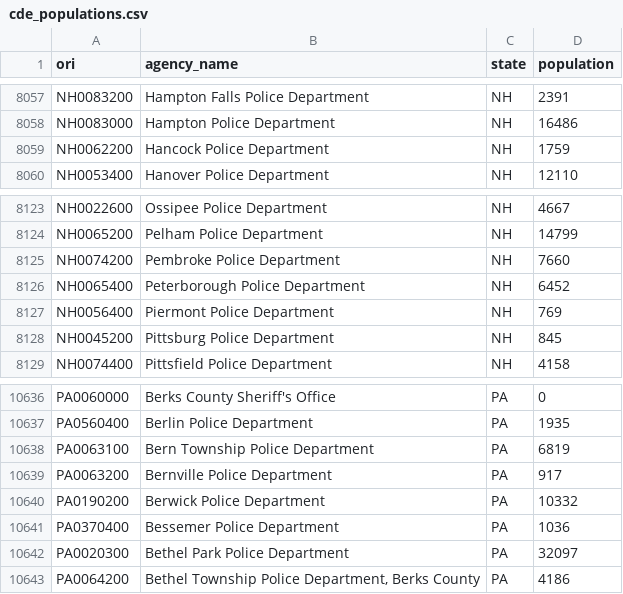
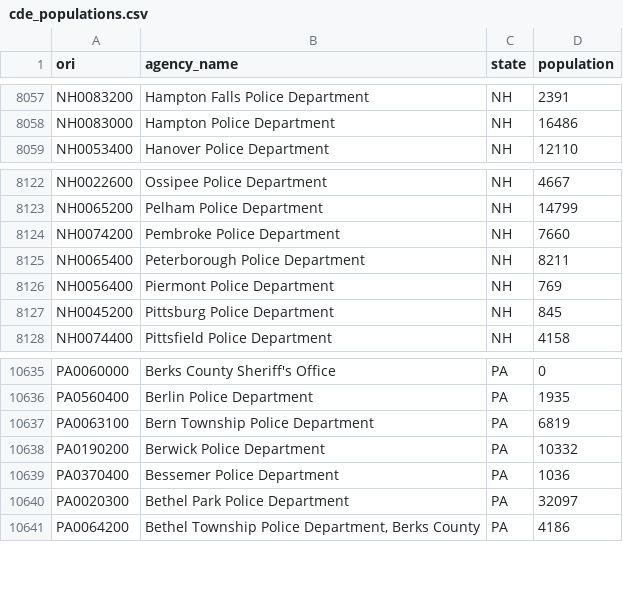
Before and after one commit to AH-Datalytics/cde-population, a CSV file: cde_populations.csv, drawn as a sheet; only a part is shown, gaps mark what is left out.

```diff
--- a/cde_populations.csv
+++ b/cde_populations.csv
@@ -8058,3 +8058,2 @@ NH0083200,Hampton Falls Police Department,NH,2391
 NH0083000,Hampton Police Department,NH,16486
-NH0062200,Hancock Police Department,NH,1759
 NH0053400,Hanover Police Department,NH,12110
@@ -8125,3 +8124,3 @@ NH0065200,Pelham Police Department,NH,14799
 NH0074200,Pembroke Police Department,NH,7660
-NH0065400,Peterborough Police Department,NH,6452
+NH0065400,Peterborough Police Department,NH,8211
 NH0056400,Piermont Police Department,NH,769
@@ -10638,3 +10637,2 @@ PA0560400,Berlin Police Department,PA,1935
 PA0063100,Bern Township Police Department,PA,6819
-PA0063200,Bernville Police Department,PA,917
 PA0190200,Berwick Police Department,PA,10332
```
